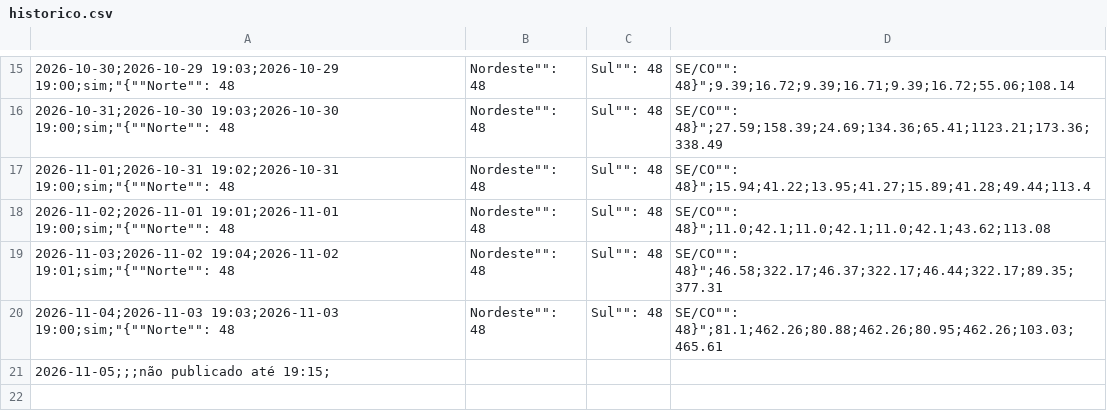
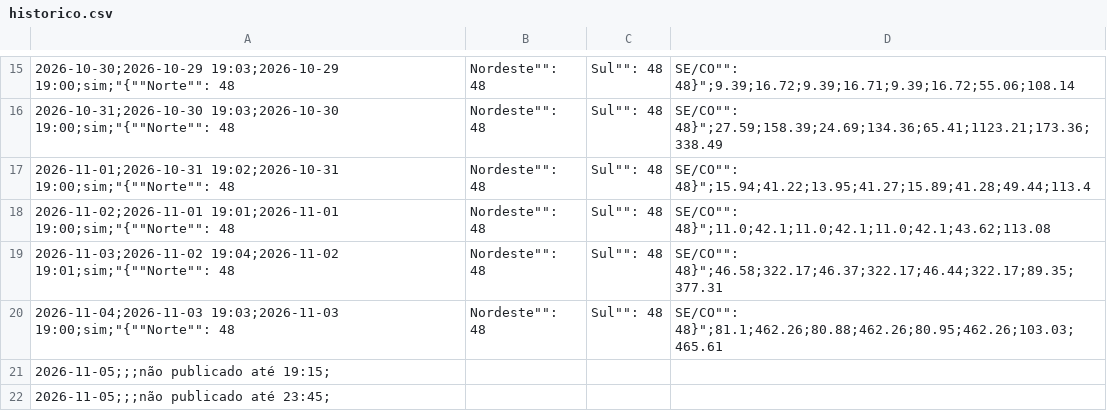
Before and after one commit to squadra22/squadra-clima, a CSV file: data/cmo_publicacao/historico.csv, drawn as a sheet; only a part is shown, gaps mark what is left out; the diff names each change by its address in the sheet, - before the commit and + after, or states it on an @@ line.

```diff
--- a/data/cmo_publicacao/historico.csv
+++ b/data/cmo_publicacao/historico.csv
+row 22: 2026-11-05;;;não publicado até 23:45;
```
Also changed, not shown: data/cmo_publicacao/log.csv.
